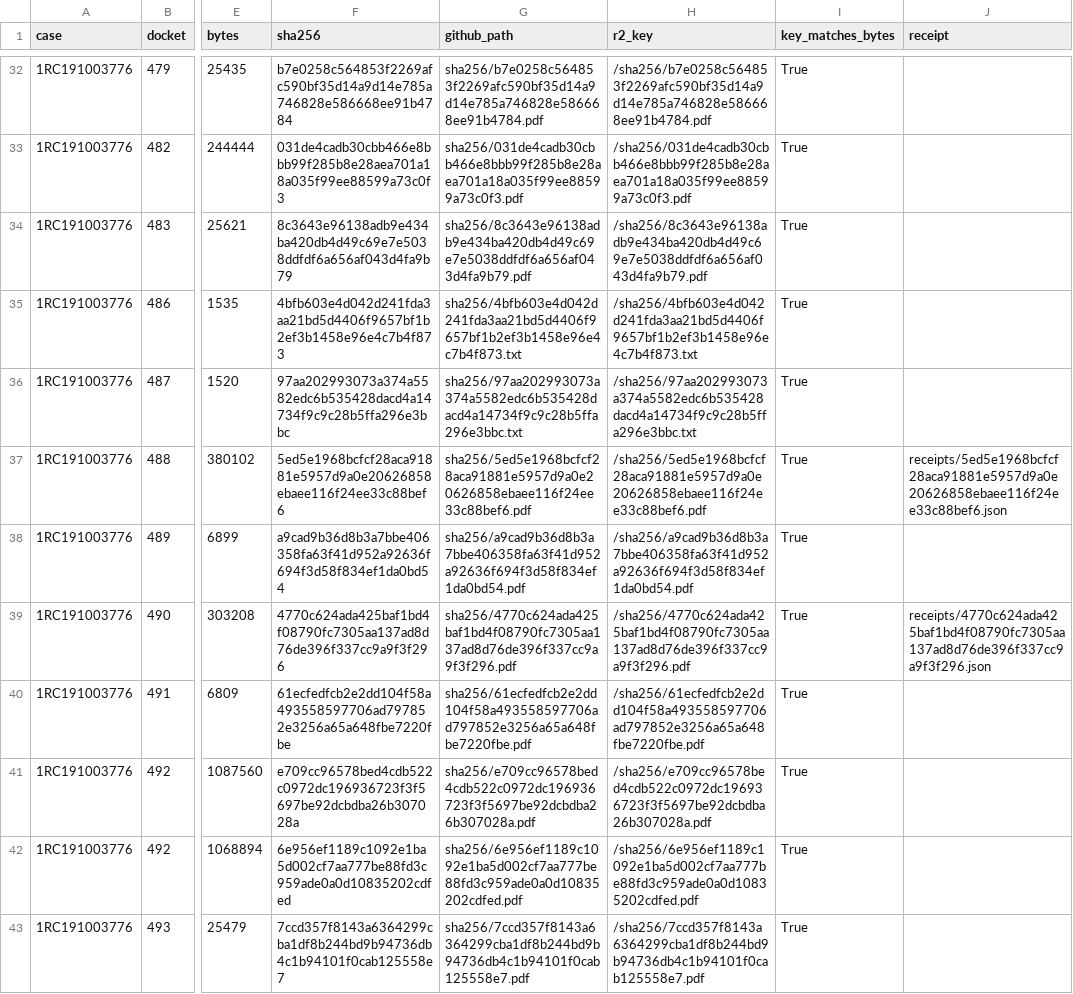
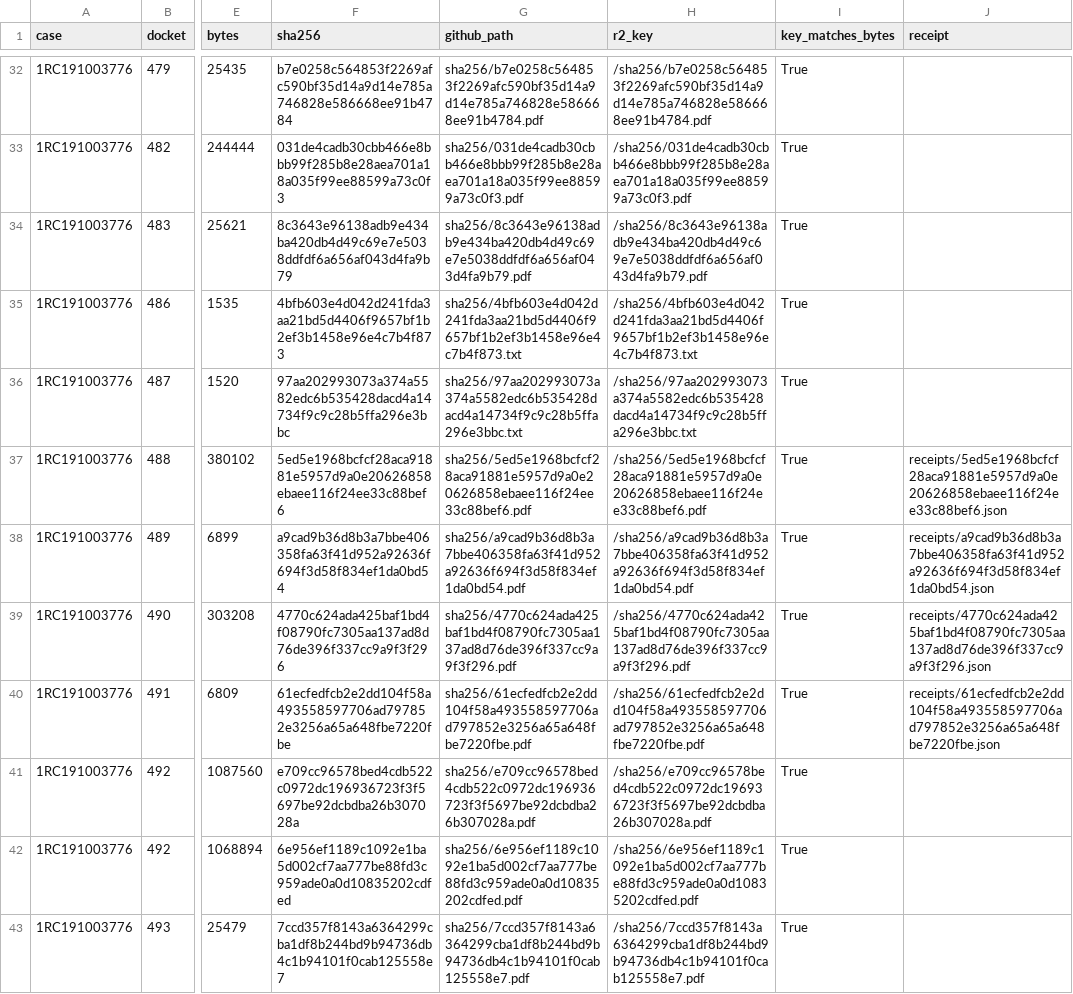
Before and after one commit to NikoPikoFriko/the95xrecord-evidence, a CSV file: CATALOGUE_80.csv, drawn as a sheet; only a part is shown, gaps mark what is left out; the diff covers the shown part only; the diff names each change by its address in the sheet, - before the commit and + after, or states it on an @@ line.

Commit message:
Batch 3: +9 receipts, +2 objects, absence ledger, identity backfill
Crawl batch 3 (clerk, archivist, remediation workers).

- objects 81 -> 83   (2 new content-addressed court documents)
- receipts 29 -> 38  (32 regular + 6 certified servlet captures)
- ledger 29 -> 38 lines, append-only; ledger sha changes only by addition
- absence ledger: 44 rows now record what did NOT become a receipt --
  35 'no-document' rows from the remediation pass (JIMS exposes no document
  rendition for those rows) plus already-captured skips. Absence is published,
  never filled with an invented receipt.
- captures/identity.jsonl: clerk's identity backfill, filed extracted for 11
  rows from the page-1 DD-MMM-YYYY token (method recorded). title stays null
  for all of them because both page-1 heuristics produced caption garbage --
  a labelled guess would have been worse than null.
  Receipts are NOT rewritten: this is an additive artefact beside them.

Fixed on the way: absence-ledger keys now include row_index/code, so two
no-document rows on the same docket cannot collapse into one line.
Every receipt re-verified before push: sha256 == filename == bytes, court host
and servlet asserted. Zero secret-pattern hits.

```diff
--- a/CATALOGUE_80.csv
+++ b/CATALOGUE_80.csv
-J38 (receipt): (empty)
+J38 (receipt): receipts/a9cad9b36d8b3a7bbe406358fa63f41d952a92636f694f3d58f834ef1da0bd54.json
-J40 (receipt): (empty)
+J40 (receipt): receipts/61ecfedfcb2e2dd104f58a493558597706ad797852e3256a65a648fbe7220fbe.json
```
Also changed, not shown: 2 added rows and 5 edited cells elsewhere in this file, 19 other files.
